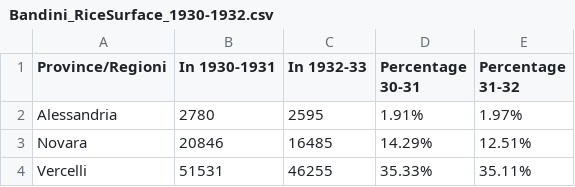
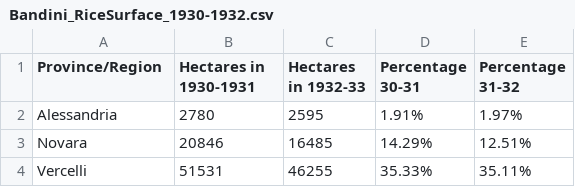
Before and after one commit to wilkohardenberg/data, a CSV file: Statistics/Rice/Bandini_RiceSurface_1930-1932.csv, drawn as a sheet; only a part is shown.

```diff
--- a/Statistics/Rice/Bandini_RiceSurface_1930-1932.csv
+++ b/Statistics/Rice/Bandini_RiceSurface_1930-1932.csv
@@ -1,2 +1,2 @@
-Province/Regioni,In 1930-1931,In 1932-33,Percentage 30-31,Percentage 31-32
+Province/Region,Hectares in 1930-1931,Hectares in 1932-33,Percentage 30-31,Percentage 31-32
 Alessandria,2780,2595,1.91%,1.97%
```
Also changed, not shown: Statistics/Rice/Bandini_RiceSurface_1875-1914.csv.
